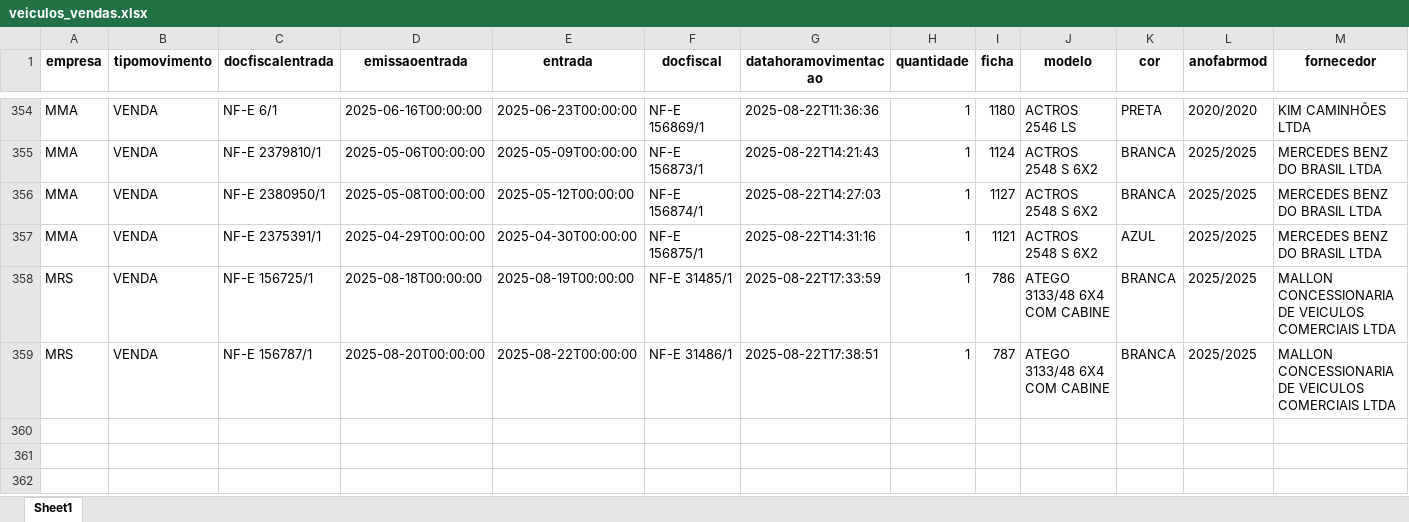
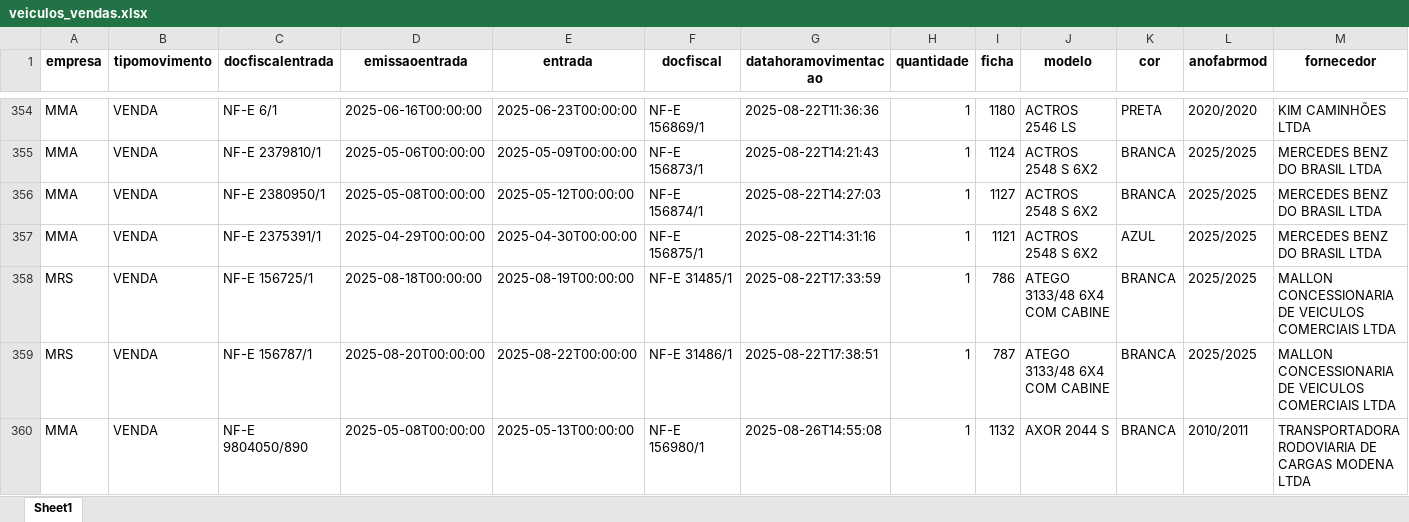
Before and after one commit to developerMallon/notebook, an Excel workbook: indicadores/veiculos_vendas.xlsx, sheet Sheet1, drawn as a sheet; only a part is shown, gaps mark what is left out; values as stored, in another font and other column widths than the file's, no borders; rows hold the shown columns only; the diff names each change by its address in the sheet, - before the commit and + after, or states it on an @@ line.

```diff
--- a/indicadores/veiculos_vendas.xlsx (sheet Sheet1)
+++ b/indicadores/veiculos_vendas.xlsx (sheet Sheet1)
+row 360: MMA | VENDA | NF-E 9804050/890 | 2025-05-08T00:00:00 | 2025-05-13T00:00:00 | NF-E 156980/1 | 2025-08-26T14:55:08 | 1 | 1132 | AXOR 2044 S | BRANCA | 2010/2011 | TRANSPORTADORA RODOVIARIA DE CARGAS MODENA LTDA
```
Also changed, not shown: 3 other files.
